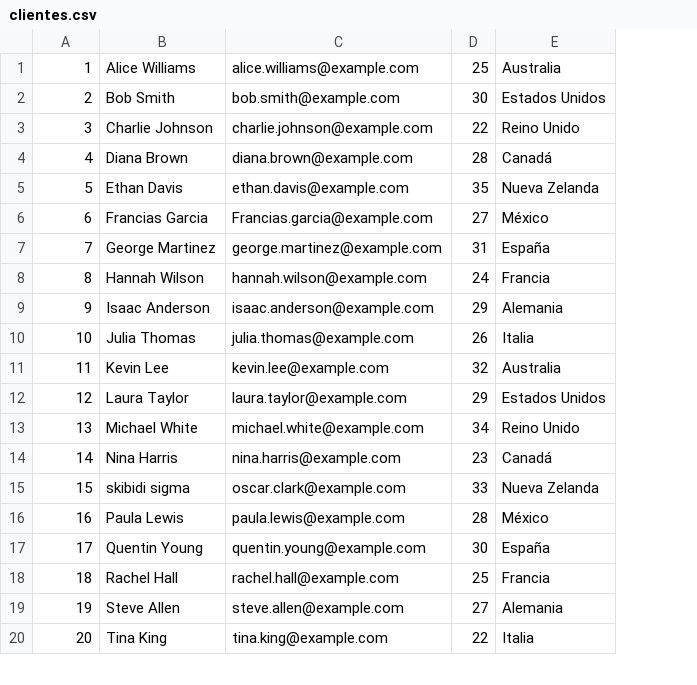
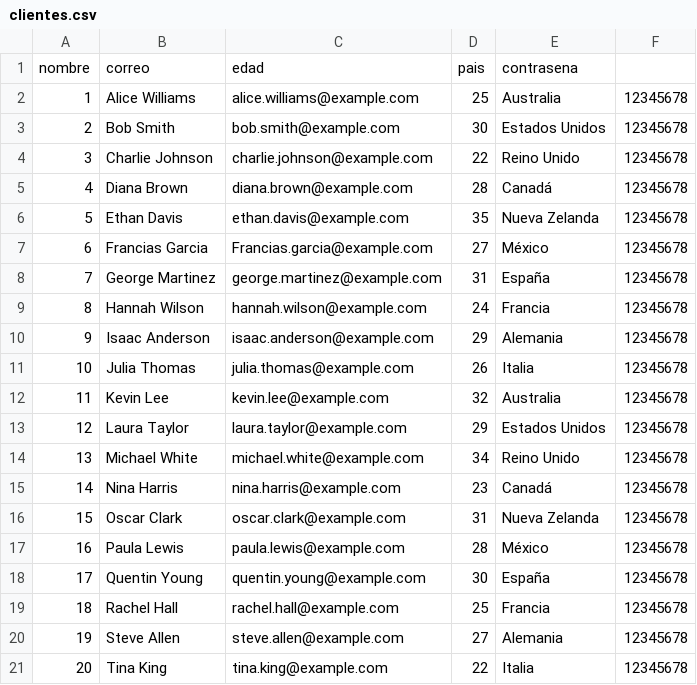
Before and after one commit to Miguel-Ar06/Gestion, a CSV file: GestionNegocio/GestionNegocio/bin/Debug/net8.0-windows/Resources/data/clientes.csv, drawn as a sheet; only a part is shown; addresses are those after the commit; the diff names each change by its address in the sheet, - before the commit and + after, or states it on an @@ line.

```diff
--- a/GestionNegocio/GestionNegocio/bin/Debug/net8.0-windows/Resources/data/clientes.csv
+++ b/GestionNegocio/GestionNegocio/bin/Debug/net8.0-windows/Resources/data/clientes.csv
+column F, rows 2-21: all 12345678
+row 1: nombre | correo | edad | pais | contrasena
-B16: skibidi sigma
+B16: Oscar Clark
-D16: 33
+D16: 31
```
Also changed, not shown: GestionNegocio/GestionNegocio/Resources/data/clientes.csv, 33 other files.
